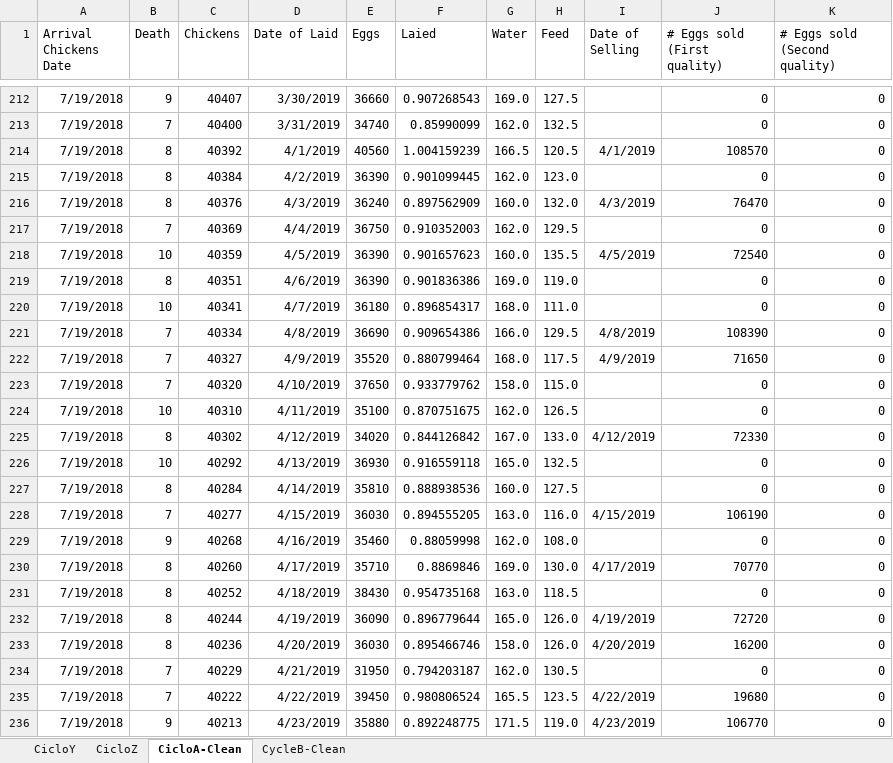
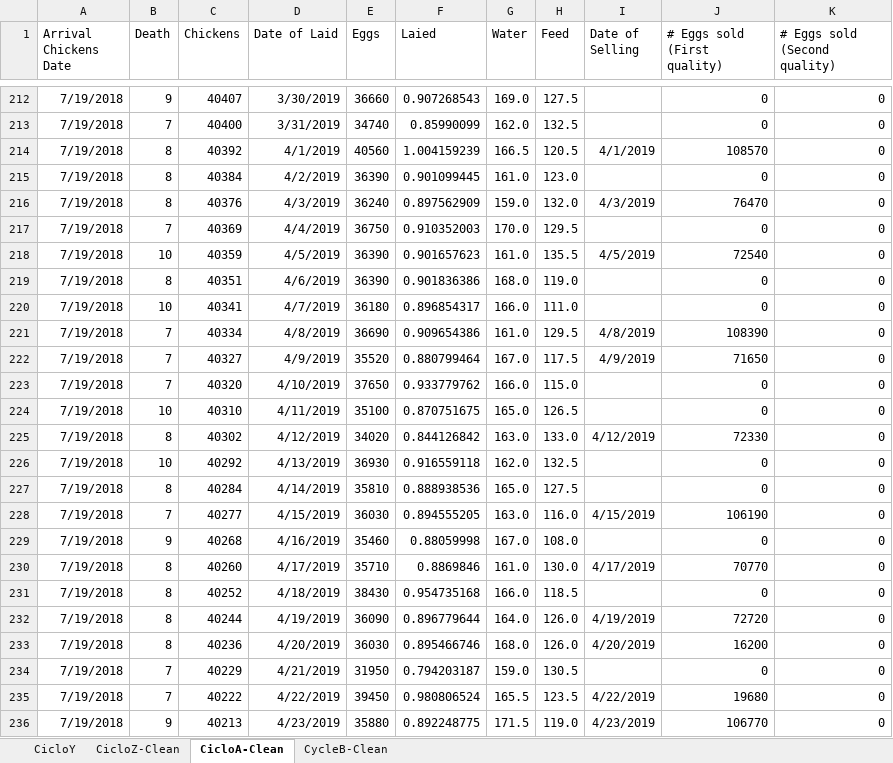
Before and after one commit to CanaliDavide/DASA--Project, an Excel workbook: Data/Chickens data/DataCycleCleaning.xlsx, sheet CicloA-Clean, drawn as a sheet; only a part is shown, gaps mark what is left out; values as stored, in another font and other column widths than the file's, no borders; table styles not drawn; the diff names each change by its address in the sheet, - before the commit and + after, or states it on an @@ line.

Commit message:
Ad cycle z cleaned

```diff
--- a/Data/Chickens data/DataCycleCleaning.xlsx (sheet CicloA-Clean)
+++ b/Data/Chickens data/DataCycleCleaning.xlsx (sheet CicloA-Clean)
-sheet tab: CicloZ
+sheet tab: CicloZ-Clean
-G215 (Water): 162.0
+G215 (Water): 161.0
-G216 (Water): 160.0
+G216 (Water): 159.0
-G217 (Water): 162.0
+G217 (Water): 170.0
-G218 (Water): 160.0
+G218 (Water): 161.0
-G219 (Water): 169.0
+G219 (Water): 168.0
-G220 (Water): 168.0
+G220 (Water): 166.0
-G221 (Water): 166.0
+G221 (Water): 161.0
-G222 (Water): 168.0
+G222 (Water): 167.0
-G223 (Water): 158.0
+G223 (Water): 166.0
-G224 (Water): 162.0
+G224 (Water): 165.0
-G225 (Water): 167.0
+G225 (Water): 163.0
-G226 (Water): 165.0
+G226 (Water): 162.0
-G227 (Water): 160.0
+G227 (Water): 165.0
-G229 (Water): 162.0
+G229 (Water): 167.0
-G230 (Water): 169.0
+G230 (Water): 161.0
-G231 (Water): 163.0
+G231 (Water): 166.0
-G232 (Water): 165.0
+G232 (Water): 164.0
-G233 (Water): 158.0
+G233 (Water): 168.0
-G234 (Water): 162.0
+G234 (Water): 159.0
```
Also changed, not shown: sheet CicloZ-Clean, 1 other file.
